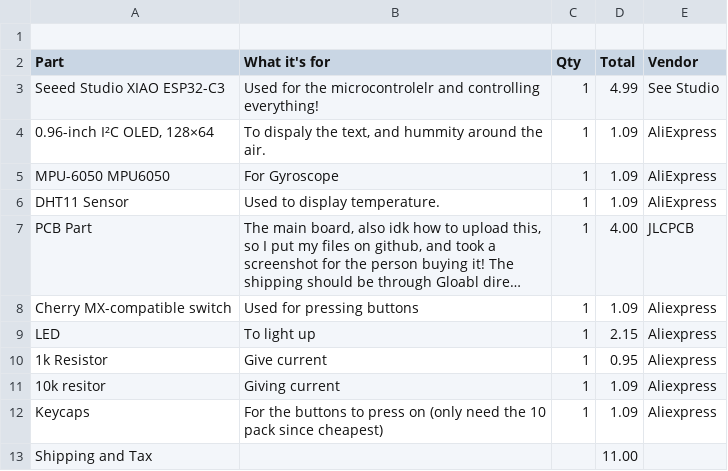
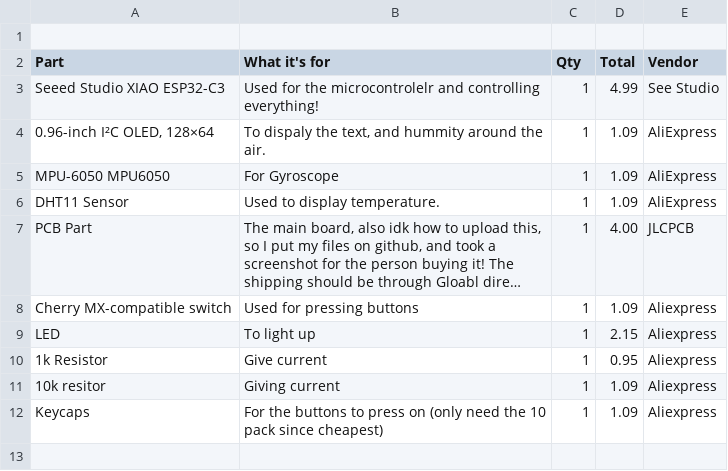
Before and after one commit to KartikMarkan/hackclub-half-life, a CSV file: BOM.csv, drawn as a sheet; long unchanged cells end in …; the diff names each change by its address in the sheet, - before the commit and + after, or states it on an @@ line.

```diff
--- a/BOM.csv
+++ b/BOM.csv
-row 13: Shipping and Tax |  |  | 11.00
```
Also changed, not shown: 1 other file.
